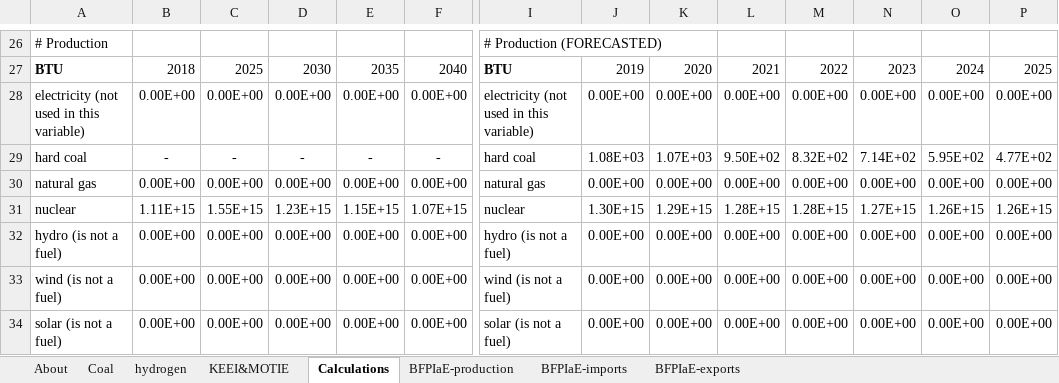
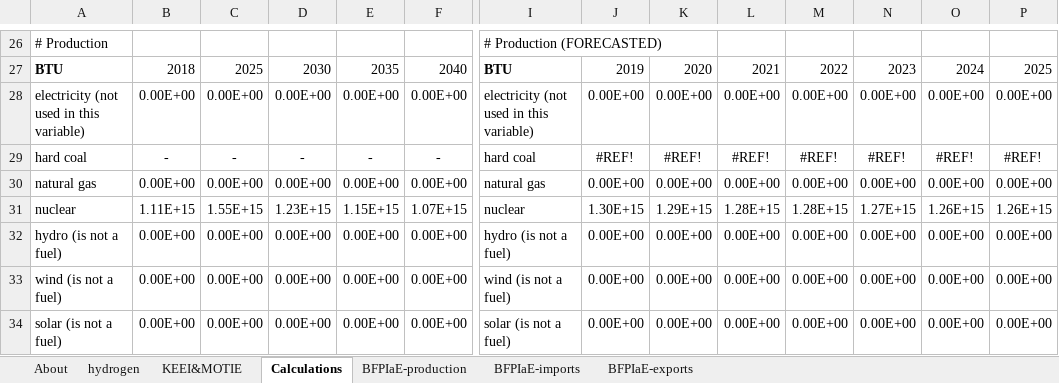
Before and after one commit to Energy-Innovation/eps-southkorea, an Excel workbook: InputData/fuels/BFPIaE/BAU Fuel Production Imports and Exports.xlsx, sheet Calculations, drawn as a sheet; only a part is shown, gaps mark what is left out; values as stored, in another font and other column widths than the file's, no borders; removed rows and columns are numbered as before the commit, all else as after; rows hold the shown columns only; the diff names each change by its address in the sheet, - before the commit and + after, or states it on an @@ line.

Commit message:
Customize TLIM values and set BAU coal production to 0

```diff
--- a/InputData/fuels/BFPIaE/BAU Fuel Production Imports and Exports.xlsx (sheet Calculations)
+++ b/InputData/fuels/BFPIaE/BAU Fuel Production Imports and Exports.xlsx (sheet Calculations)
-sheet tab: Coal
-row 29: hard coal | - | - | - | - | - | hard coal | 1.08E+03 | 1.07E+03 | 9.50E+02 | 8.32E+02 | 7.14E+02 | 5.95E+02 | 4.77E+02
+row 29: hard coal | - | - | - | - | - | hard coal | #REF! | #REF! | #REF! | #REF! | #REF! | #REF! | #REF!
```
Also changed, not shown: sheet BFPIaE-production, sheet About, formulas that keep their value, 4 other files.
